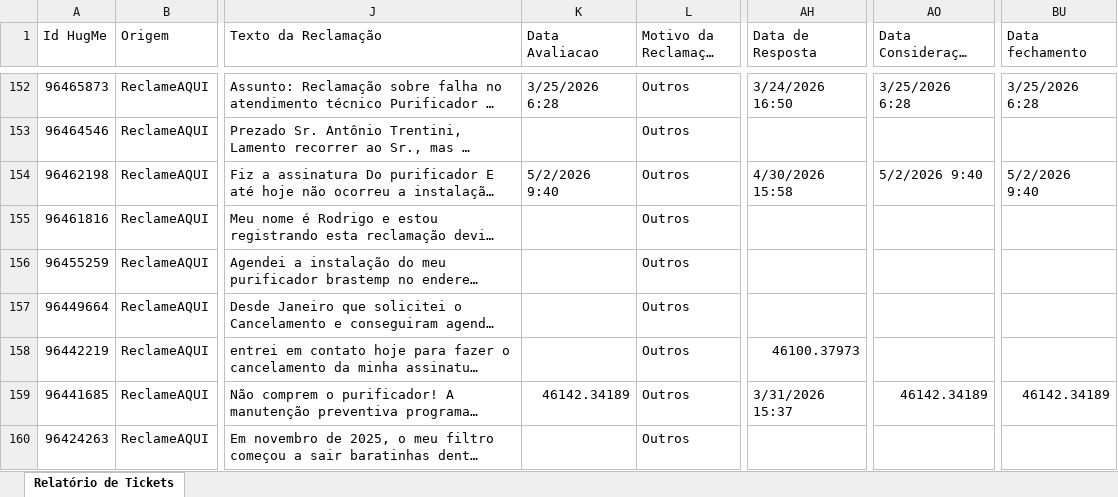
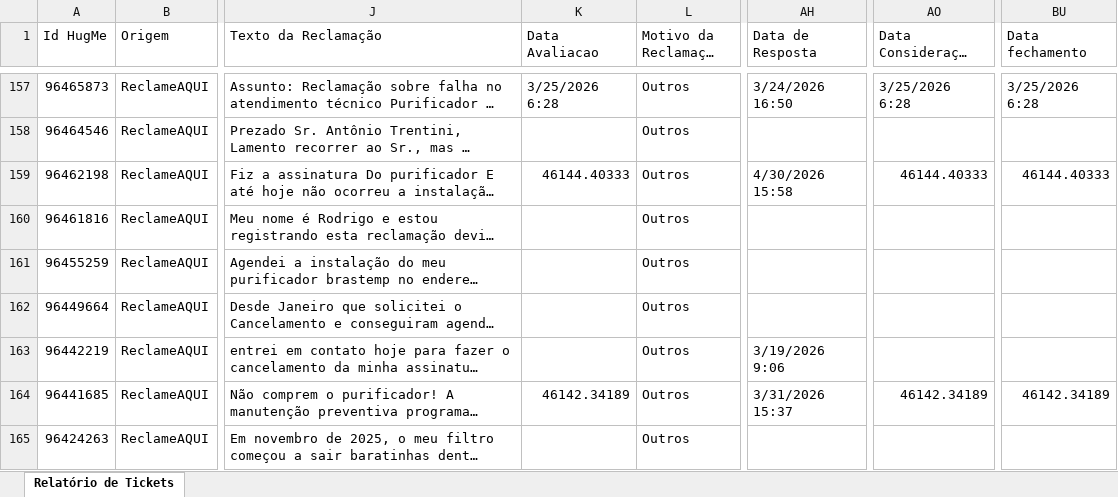
Before and after one commit to eduardacjr/Reclameaquiculligan, an Excel workbook: BaseEco.xlsx, sheet Relatório de Tickets, drawn as a sheet; only a part is shown, gaps mark what is left out; long unchanged cells end in …; values as stored, in another font and other column widths than the file's, no cell formats; addresses are those after the commit; the diff covers the shown part only; the diff names each change by its address in the sheet, - before the commit and + after, or states it on an @@ line.

Commit message:
Atualizacao de arquivos - 08/05/2026 11:25:57,29

```diff
--- a/BaseEco.xlsx (sheet Relatório de Tickets)
+++ b/BaseEco.xlsx (sheet Relatório de Tickets)
-K159 (Data Avaliacao): 5/2/2026 9:40
+K159 (Data Avaliacao): 46144.40333
-AO159 (Data Consideração Consumidor): 5/2/2026 9:40
+AO159 (Data Consideração Consumidor): 46144.40333
-BU159 (Data fechamento): 5/2/2026 9:40
+BU159 (Data fechamento): 46144.40333
-AH163 (Data de Resposta): 46100.37973
+AH163 (Data de Resposta): 3/19/2026 9:06
```
Also changed, not shown: 5 added rows and 862 edited cells elsewhere in this sheet, cell formats.
